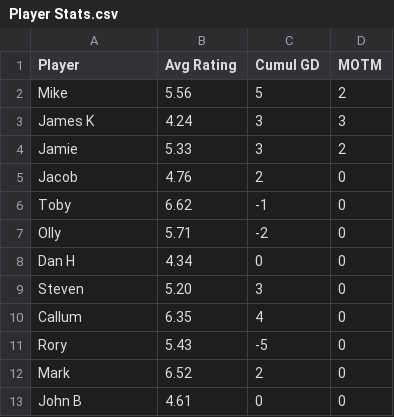
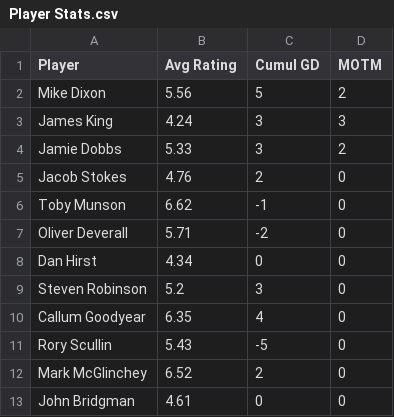
Before and after one commit to dan-m-hirst/Project-Heskey, a CSV file: Player Files/Player Stats.csv, drawn as a sheet.

Commit message:
Added second names to player stats.csv

```diff
--- a/Player Files/Player Stats.csv
+++ b/Player Files/Player Stats.csv
@@ -1,13 +1,13 @@
 Player,Avg Rating,Cumul GD,MOTM
-Mike,5.56,5,2
-James K,4.24,3,3
-Jamie,5.33,3,2
-Jacob,4.76,2,0
-Toby,6.62,-1,0
-Olly,5.71,-2,0
-Dan H,4.34,0,0
-Steven,5.20,3,0
-Callum,6.35,4,0
-Rory,5.43,-5,0
-Mark,6.52,2,0
-John B,4.61,0,0
+Mike Dixon,5.56,5,2
+James King,4.24,3,3
+Jamie Dobbs,5.33,3,2
+Jacob Stokes,4.76,2,0
+Toby Munson,6.62,-1,0
+Oliver Deverall,5.71,-2,0
+Dan Hirst,4.34,0,0
+Steven Robinson,5.2,3,0
+Callum Goodyear,6.35,4,0
+Rory Scullin,5.43,-5,0
+Mark McGlinchey,6.52,2,0
+John Bridgman,4.61,0,0
```
